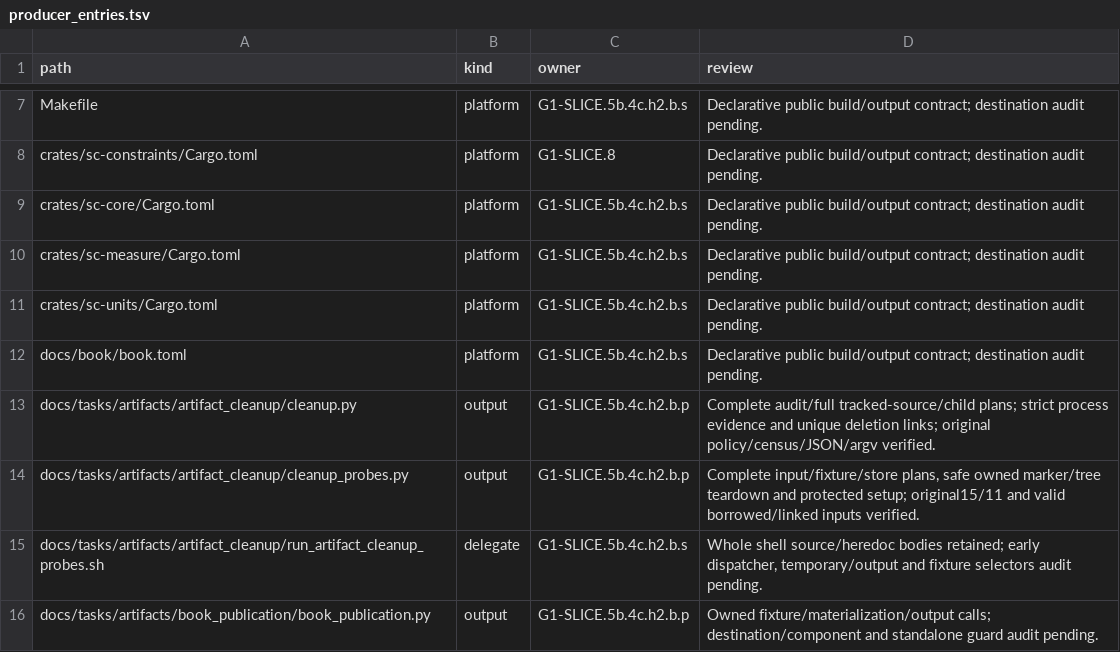
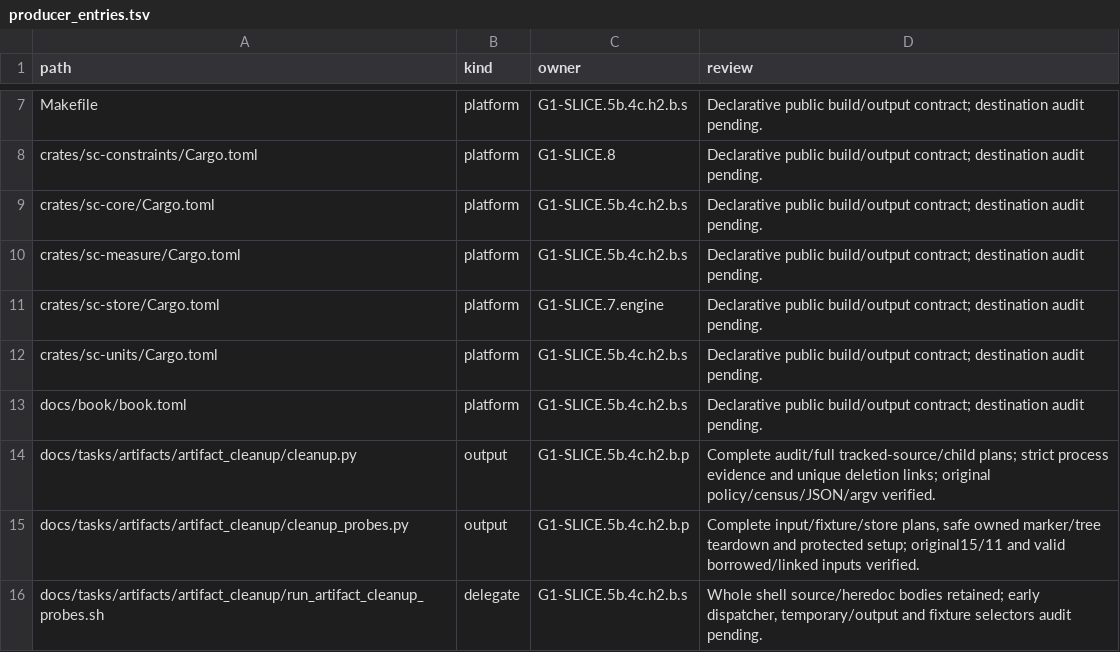
Before and after one commit to rdje/stitchcad, a TSV file: docs/tasks/artifacts/ci_environment/producer_entries.tsv, drawn as a sheet; only a part is shown, gaps mark what is left out; the shorter side is filled out with more unchanged rows; the diff names each change by its address in the sheet, - before the commit and + after, or states it on an @@ line.

Commit message:
STITCHCAD-G1-0987 (leaf G1-SLICE.7.engine): the project store engine, a save is all or nothing
sc-store saves several files as one commit. New files go beside the project, then one journal moves into
place, and that move is the commit point. Before it a crash discards the leftovers. After it the next open
finishes the commit, however many times that is itself interrupted. Canonical text gives one byte form for any
value, with no floating point, so two saves of the same state are identical. No dependencies, and it builds for the
browser. The book has a new chapter with runnable examples.

Focused check: cargo test -p sc-store crashes one save at every step including a torn write, crashes recovery at
every step of every crash, runs those points on a real directory, and kills a real process 30 times, failing if
no kill lands inside a save. In the recorded run 12 did. In a one-time run not kept in the tree, 18 planted storage
bugs all failed those tests, and Python's json module reproduced the canonical bytes.

Not tested: power loss, since each call asks the disk to keep the bytes and these tests cannot cut the power.
Nothing stops two writers yet, and damage outside a commit in progress goes unnoticed. The chapter says so.
G1-05 stays not met until the project layer lands.

Clause: G1-05

```diff
--- a/docs/tasks/artifacts/ci_environment/producer_entries.tsv
+++ b/docs/tasks/artifacts/ci_environment/producer_entries.tsv
+row 11: crates/sc-store/Cargo.toml | platform | G1-SLICE.7.engine | Declarative public build/output contract; destination audit pending.
```
Also changed, not shown: 22 other files.
